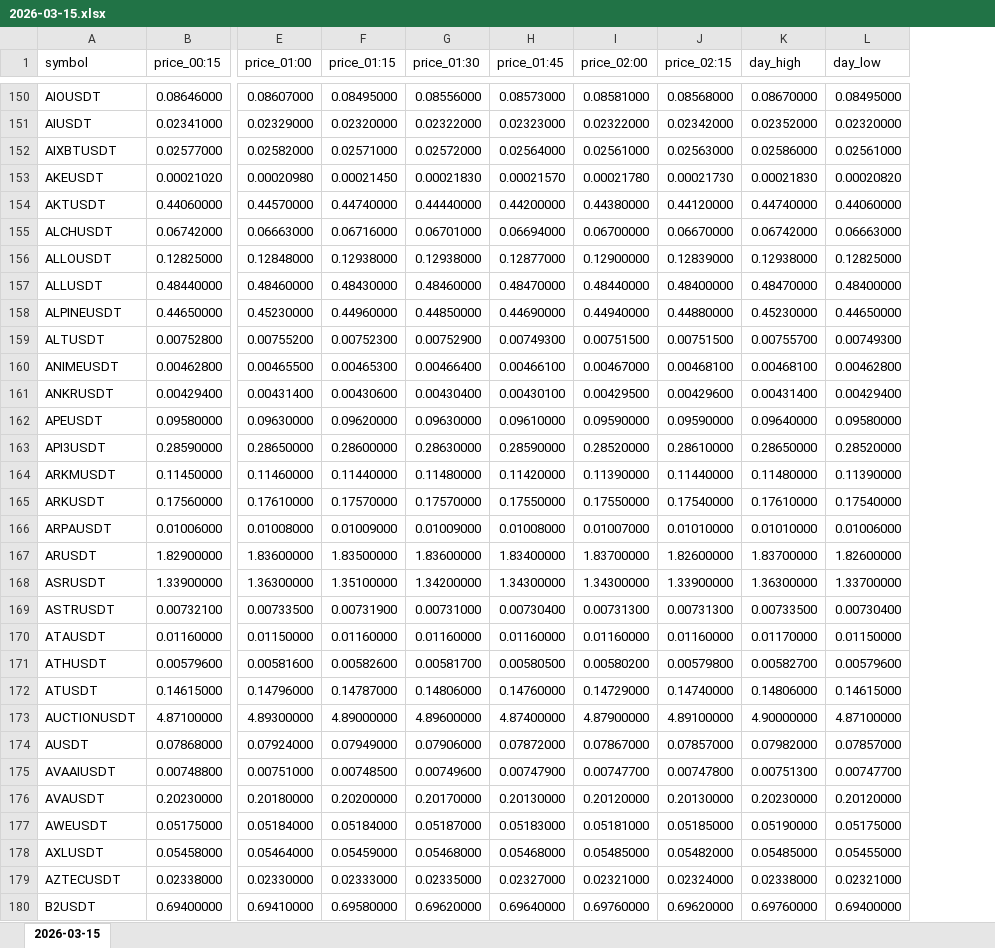
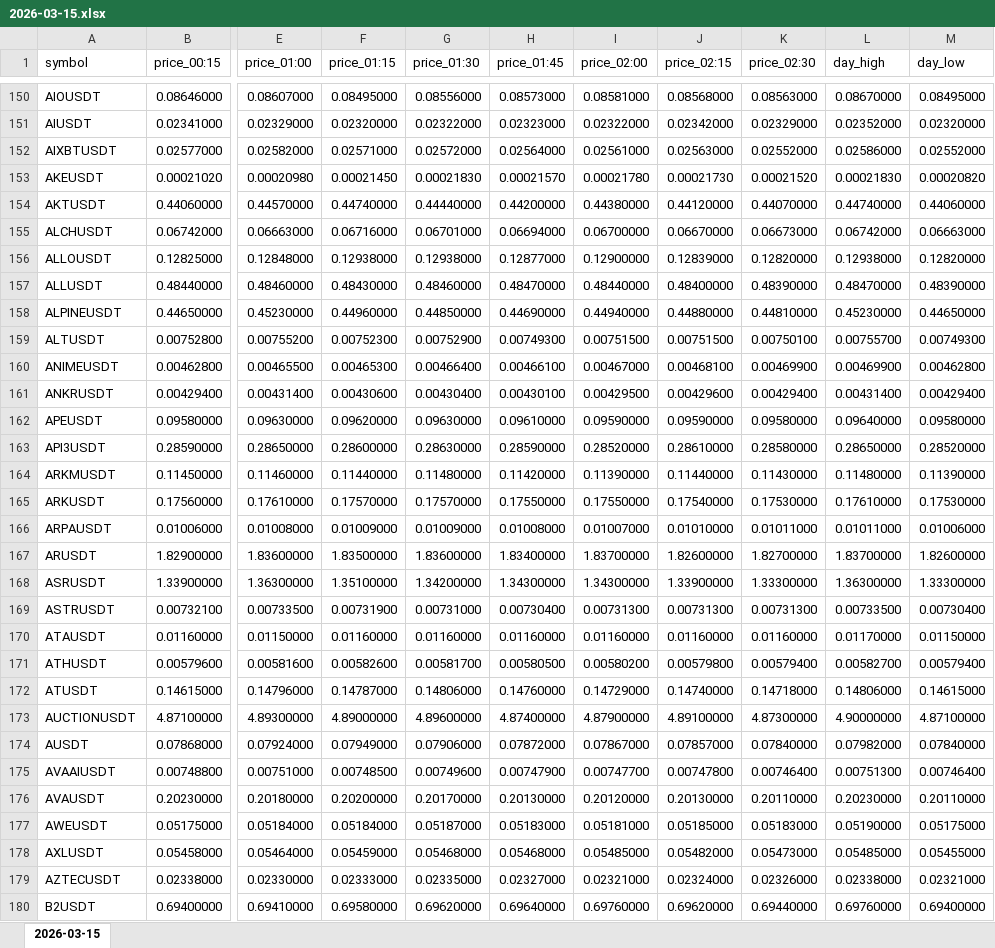
Before and after one commit to smallocean43658/binance-usdt-perpetual-data, an Excel workbook: records/weeks/2026-03-09_2026-03-15/2026-03-15.xlsx, sheet 2026-03-15, drawn as a sheet; only a part is shown, gaps mark what is left out; values as stored, in another font and other column widths than the file's, no borders; addresses are those after the commit; the diff covers the shown part only; the diff names each change by its address in the sheet, - before the commit and + after, or states it on an @@ line.

Commit message:
chore:data update Binance USDT perpetual data files

```diff
--- a/records/weeks/2026-03-09_2026-03-15/2026-03-15.xlsx (sheet 2026-03-15)
+++ b/records/weeks/2026-03-09_2026-03-15/2026-03-15.xlsx (sheet 2026-03-15)
+column K (price_02:30), rows 150-180: 0.08563000 | 0.02329000 | 0.02552000 | 0.00021520 | 0.44070000 | 0.06673000 | 0.12820000 | 0.48390000 | 0.44810000 | 0.00750100 | 0.00469900 | 0.00429400 | 0.09580000 | 0.28580000 | 0.11430000 | 0.17530000 | 0.01011000 | 1.82700000 | 1.33300000 | 0.00731300 | 0.01160000 | 0.00579400 | 0.14718000 | 4.87300000 | 0.07840000 | 0.00746400 | 0.20110000 | 0.05183000 | 0.05473000 | 0.02326000 | 0.69440000
-M152 (day_low): 0.02561000
+M152 (day_low): 0.02552000
-M156 (day_low): 0.12825000
+M156 (day_low): 0.12820000
-M157 (day_low): 0.48400000
+M157 (day_low): 0.48390000
-L160 (day_high): 0.00468100
+L160 (day_high): 0.00469900
-M165 (day_low): 0.17540000
+M165 (day_low): 0.17530000
-L166 (day_high): 0.01010000
+L166 (day_high): 0.01011000
-M168 (day_low): 1.33700000
+M168 (day_low): 1.33300000
-M171 (day_low): 0.00579600
+M171 (day_low): 0.00579400
-M174 (day_low): 0.07857000
+M174 (day_low): 0.07840000
-M175 (day_low): 0.00747700
+M175 (day_low): 0.00746400
-M176 (day_low): 0.20120000
+M176 (day_low): 0.20110000
```
Also changed, not shown: 132 edited cells elsewhere in this sheet, 2 other files.
